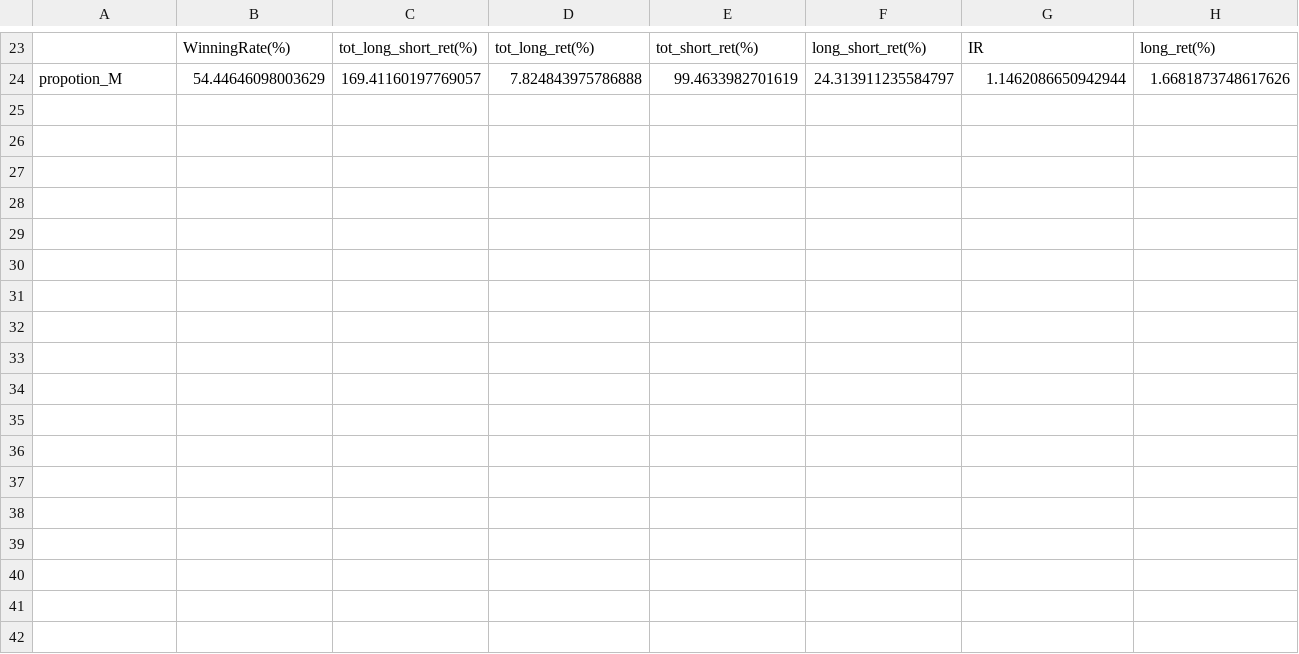
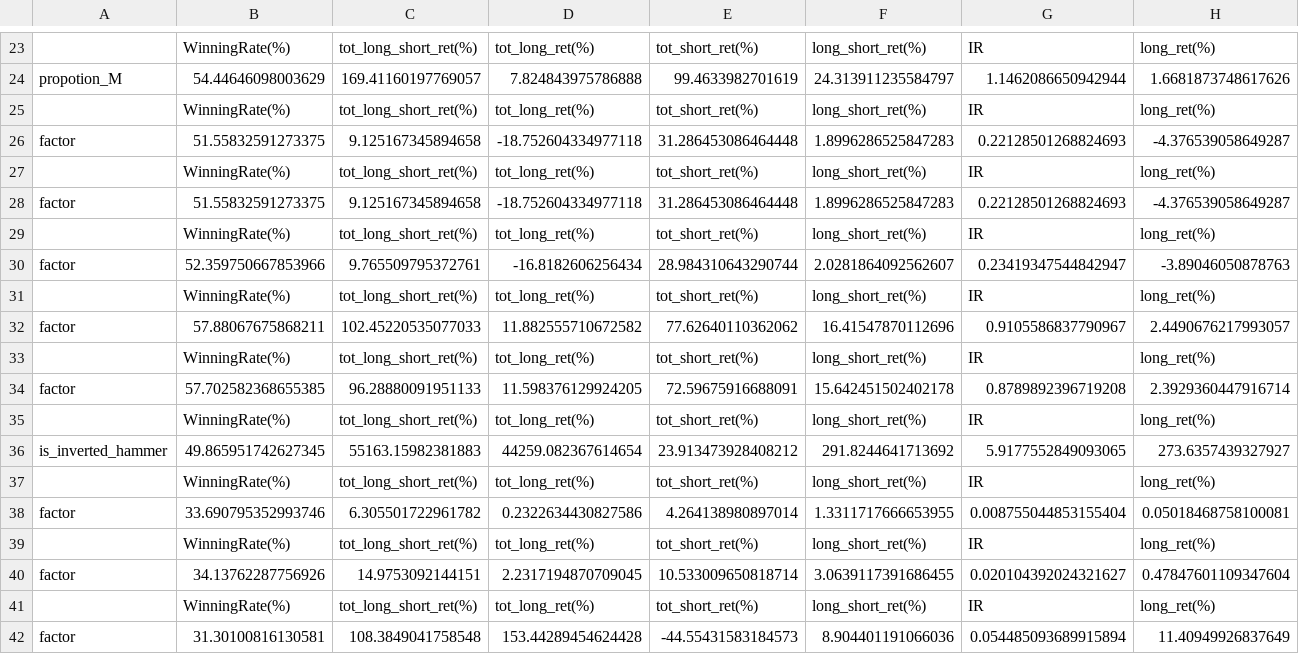
Before and after one commit to Le0oon/QuantResearch, a CSV file: result/return_log.csv, drawn as a sheet; only a part is shown, gaps mark what is left out; rows hold the shown columns only; the diff names each change by its address in the sheet, - before the commit and + after, or states it on an @@ line.

```diff
--- a/result/return_log.csv
+++ b/result/return_log.csv
+row 25:  | WinningRate(%) | tot_long_short_ret(%) | tot_long_ret(%) | tot_short_ret(%) | long_short_ret(%) | IR | long_ret(%)
+row 26: factor | 51.55832591273375 | 9.125167345894658 | -18.752604334977118 | 31.286453086464448 | 1.8996286525847283 | 0.22128501268824693 | -4.376539058649287
+row 27:  | WinningRate(%) | tot_long_short_ret(%) | tot_long_ret(%) | tot_short_ret(%) | long_short_ret(%) | IR | long_ret(%)
+row 28: factor | 51.55832591273375 | 9.125167345894658 | -18.752604334977118 | 31.286453086464448 | 1.8996286525847283 | 0.22128501268824693 | -4.376539058649287
+row 29:  | WinningRate(%) | tot_long_short_ret(%) | tot_long_ret(%) | tot_short_ret(%) | long_short_ret(%) | IR | long_ret(%)
+row 30: factor | 52.359750667853966 | 9.765509795372761 | -16.8182606256434 | 28.984310643290744 | 2.0281864092562607 | 0.23419347544842947 | -3.89046050878763
+row 31:  | WinningRate(%) | tot_long_short_ret(%) | tot_long_ret(%) | tot_short_ret(%) | long_short_ret(%) | IR | long_ret(%)
+row 32: factor | 57.88067675868211 | 102.45220535077033 | 11.882555710672582 | 77.62640110362062 | 16.41547870112696 | 0.9105586837790967 | 2.4490676217993057
+row 33:  | WinningRate(%) | tot_long_short_ret(%) | tot_long_ret(%) | tot_short_ret(%) | long_short_ret(%) | IR | long_ret(%)
+row 34: factor | 57.702582368655385 | 96.28880091951133 | 11.598376129924205 | 72.59675916688091 | 15.642451502402178 | 0.8789892396719208 | 2.3929360447916714
+row 35:  | WinningRate(%) | tot_long_short_ret(%) | tot_long_ret(%) | tot_short_ret(%) | long_short_ret(%) | IR | long_ret(%)
+row 36: is_inverted_hammer | 49.865951742627345 | 55163.15982381883 | 44259.082367614654 | 23.913473928408212 | 291.8244641713692 | 5.9177552849093065 | 273.6357439327927
+row 37:  | WinningRate(%) | tot_long_short_ret(%) | tot_long_ret(%) | tot_short_ret(%) | long_short_ret(%) | IR | long_ret(%)
+row 38: factor | 33.690795352993746 | 6.305501722961782 | 0.2322634430827586 | 4.264138980897014 | 1.3311717666653955 | 0.008755044853155404 | 0.05018468758100081
+row 39:  | WinningRate(%) | tot_long_short_ret(%) | tot_long_ret(%) | tot_short_ret(%) | long_short_ret(%) | IR | long_ret(%)
+row 40: factor | 34.13762287756926 | 14.9753092144151 | 2.2317194870709045 | 10.533009650818714 | 3.0639117391686455 | 0.020104392024321627 | 0.47847601109347604
+row 41:  | WinningRate(%) | tot_long_short_ret(%) | tot_long_ret(%) | tot_short_ret(%) | long_short_ret(%) | IR | long_ret(%)
+row 42: factor | 31.30100816130581 | 108.3849041758548 | 153.44289454624428 | -44.55431583184573 | 8.904401191066036 | 0.054485093689915894 | 11.40949926837649
```
Also changed, not shown: 1 other file.
